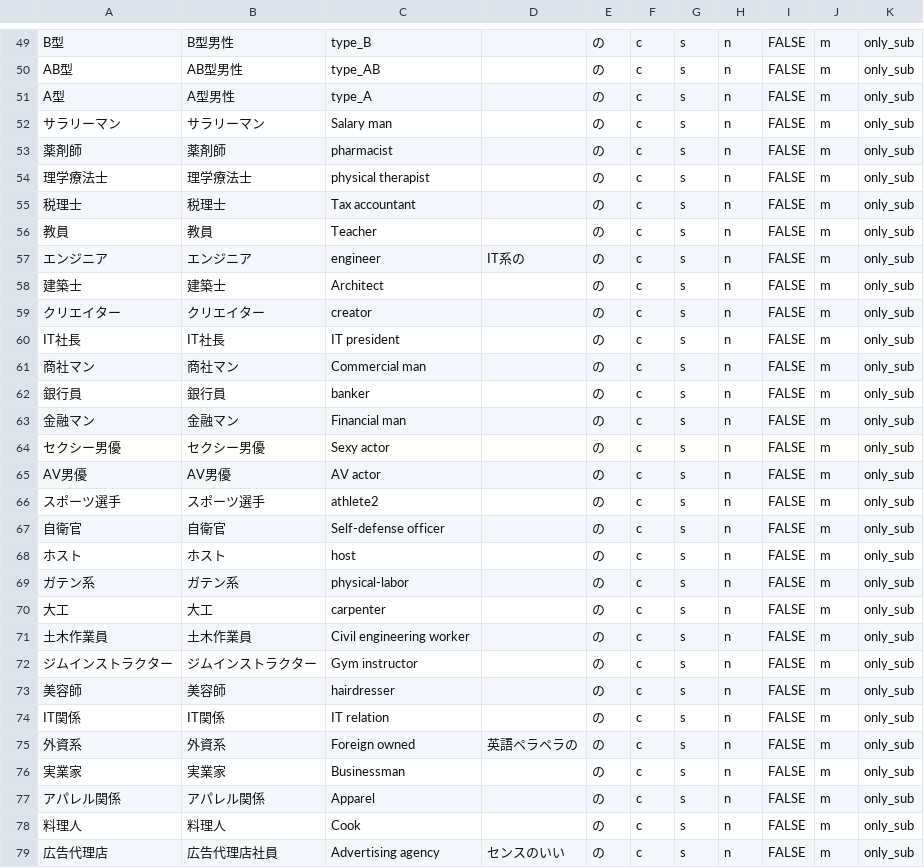
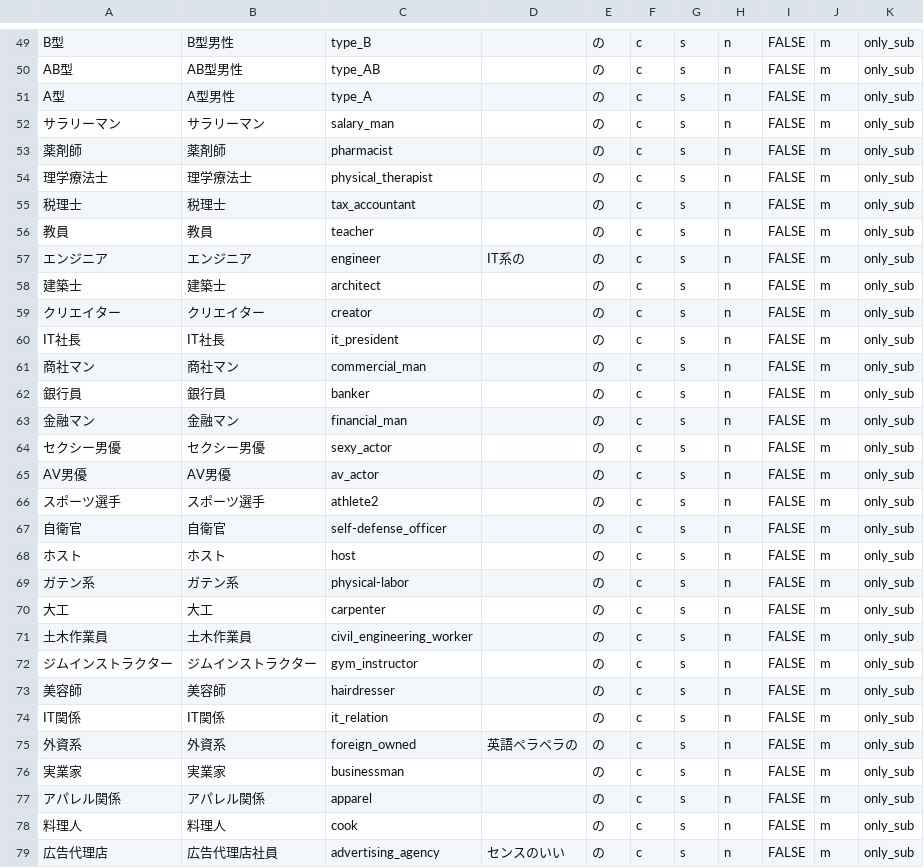
Before and after one commit to watermelon-nakatake/md_site_maker, a CSV file: multiple_article/key_data/key_obj.csv, drawn as a sheet; only a part is shown, gaps mark what is left out; the diff covers the shown part only.

```diff
--- a/multiple_article/key_data/key_obj.csv
+++ b/multiple_article/key_data/key_obj.csv
@@ -51,18 +51,18 @@ AB型,AB型男性,type_AB,,の,c,s,n,FALSE,m,only_sub
 A型,A型男性,type_A,,の,c,s,n,FALSE,m,only_sub
-サラリーマン,サラリーマン,Salary man,,の,c,s,n,FALSE,m,only_sub
+サラリーマン,サラリーマン,salary_man,,の,c,s,n,FALSE,m,only_sub
 薬剤師,薬剤師,pharmacist,,の,c,s,n,FALSE,m,only_sub
-理学療法士,理学療法士,physical therapist,,の,c,s,n,FALSE,m,only_sub
-税理士,税理士,Tax accountant,,の,c,s,n,FALSE,m,only_sub
-教員,教員,Teacher,,の,c,s,n,FALSE,m,only_sub
+理学療法士,理学療法士,physical_therapist,,の,c,s,n,FALSE,m,only_sub
+税理士,税理士,tax_accountant,,の,c,s,n,FALSE,m,only_sub
+教員,教員,teacher,,の,c,s,n,FALSE,m,only_sub
 エンジニア,エンジニア,engineer,IT系の,の,c,s,n,FALSE,m,only_sub
-建築士,建築士,Architect,,の,c,s,n,FALSE,m,only_sub
+建築士,建築士,architect,,の,c,s,n,FALSE,m,only_sub
 クリエイター,クリエイター,creator,,の,c,s,n,FALSE,m,only_sub
-IT社長,IT社長,IT president,,の,c,s,n,FALSE,m,only_sub
-商社マン,商社マン,Commercial man,,の,c,s,n,FALSE,m,only_sub
+IT社長,IT社長,it_president,,の,c,s,n,FALSE,m,only_sub
+商社マン,商社マン,commercial_man,,の,c,s,n,FALSE,m,only_sub
 銀行員,銀行員,banker,,の,c,s,n,FALSE,m,only_sub
-金融マン,金融マン,Financial man,,の,c,s,n,FALSE,m,only_sub
-セクシー男優,セクシー男優,Sexy actor,,の,c,s,n,FALSE,m,only_sub
-AV男優,AV男優,AV actor,,の,c,s,n,FALSE,m,only_sub
+金融マン,金融マン,financial_man,,の,c,s,n,FALSE,m,only_sub
+セクシー男優,セクシー男優,sexy_actor,,の,c,s,n,FALSE,m,only_sub
+AV男優,AV男優,av_actor,,の,c,s,n,FALSE,m,only_sub
 スポーツ選手,スポーツ選手,athlete2,,の,c,s,n,FALSE,m,only_sub
-自衛官,自衛官,Self-defense officer,,の,c,s,n,FALSE,m,only_sub
+自衛官,自衛官,self-defense_officer,,の,c,s,n,FALSE,m,only_sub
 ホスト,ホスト,host,,の,c,s,n,FALSE,m,only_sub
@@ -70,10 +70,10 @@ AV男優,AV男優,AV actor,,の,c,s,n,FALSE,m,only_sub
 大工,大工,carpenter,,の,c,s,n,FALSE,m,only_sub
-土木作業員,土木作業員,Civil engineering worker,,の,c,s,n,FALSE,m,only_sub
-ジムインストラクター,ジムインストラクター,Gym instructor,,の,c,s,n,FALSE,m,only_sub
+土木作業員,土木作業員,civil_engineering_worker,,の,c,s,n,FALSE,m,only_sub
+ジムインストラクター,ジムインストラクター,gym_instructor,,の,c,s,n,FALSE,m,only_sub
 美容師,美容師,hairdresser,,の,c,s,n,FALSE,m,only_sub
-IT関係,IT関係,IT relation,,の,c,s,n,FALSE,m,only_sub
-外資系,外資系,Foreign owned,英語ペラペラの,の,c,s,n,FALSE,m,only_sub
-実業家,実業家,Businessman,,の,c,s,n,FALSE,m,only_sub
-アパレル関係,アパレル関係,Apparel,,の,c,s,n,FALSE,m,only_sub
-料理人,料理人,Cook,,の,c,s,n,FALSE,m,only_sub
-広告代理店,広告代理店社員,Advertising agency,センスのいい,の,c,s,n,FALSE,m,only_sub
+IT関係,IT関係,it_relation,,の,c,s,n,FALSE,m,only_sub
+外資系,外資系,foreign_owned,英語ペラペラの,の,c,s,n,FALSE,m,only_sub
+実業家,実業家,businessman,,の,c,s,n,FALSE,m,only_sub
+アパレル関係,アパレル関係,apparel,,の,c,s,n,FALSE,m,only_sub
+料理人,料理人,cook,,の,c,s,n,FALSE,m,only_sub
+広告代理店,広告代理店社員,advertising_agency,センスのいい,の,c,s,n,FALSE,m,only_sub
```
Also changed, not shown: 14 edited cells elsewhere in this file, 10 other files.
